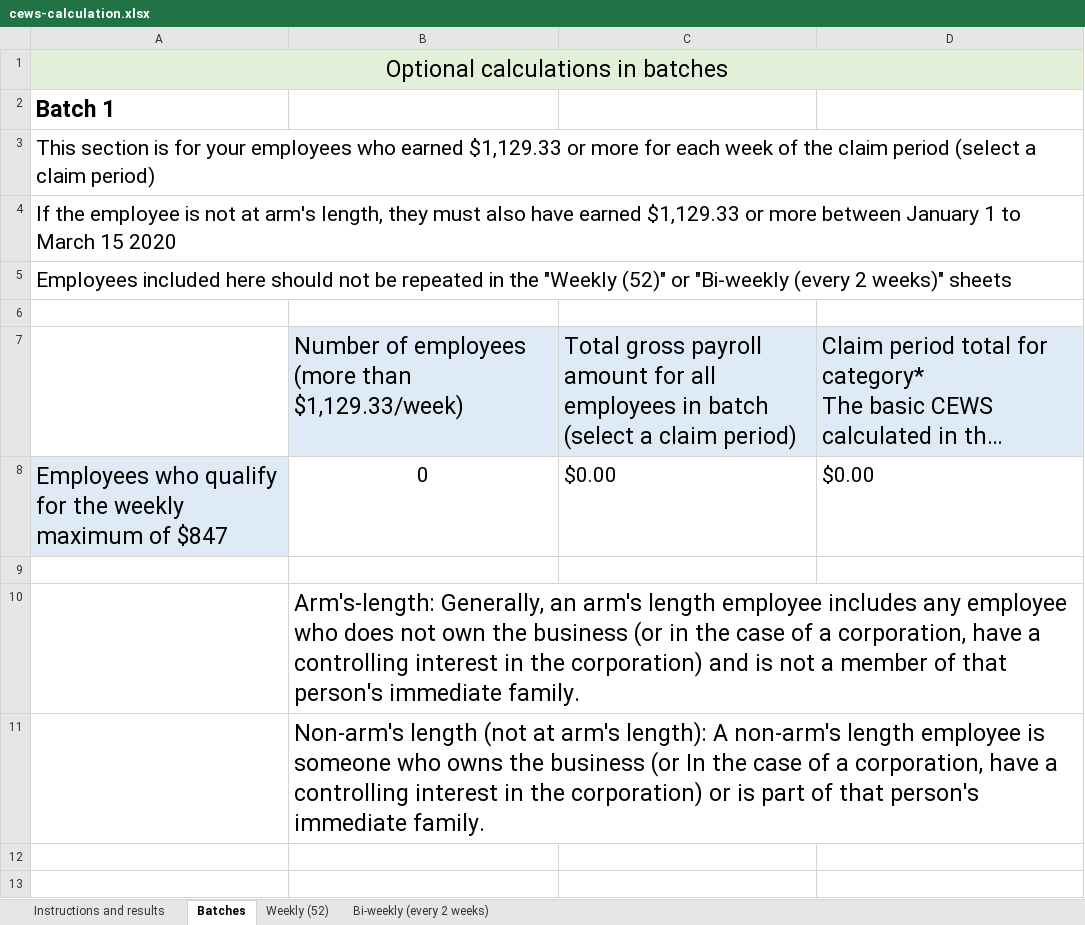
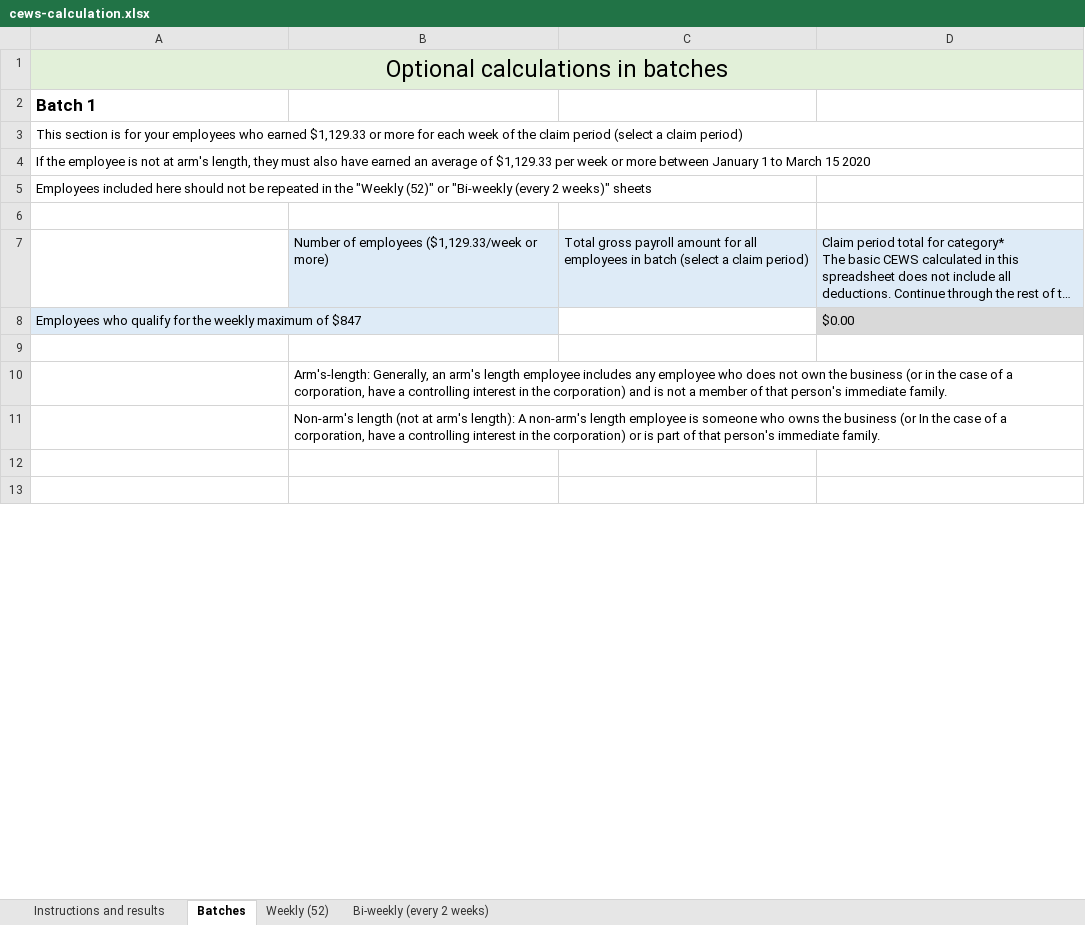
Before and after one commit to gc-proto/wayfinding-orientation, an Excel workbook: proto/wage-subsidy/cews-calculation.xlsx, sheet Batches, drawn as a sheet; only a part is shown; long unchanged cells end in …; values as stored, in another font and other column widths than the file's, no borders; the diff covers the shown part only; the diff names each change by its address in the sheet, - before the commit and + after, or states it on an @@ line.

```diff
--- a/proto/wage-subsidy/cews-calculation.xlsx (sheet Batches)
+++ b/proto/wage-subsidy/cews-calculation.xlsx (sheet Batches)
@@ A2:A5 text size: smaller @@
-A4: …have earned $1,129.33 or more…
+A4: …have earned an average of $1,129.33 per week or more…
-B7: Number of employees (more than $1,129.33/week)
+B7: Number of employees ($1,129.33/week or more)
@@ B7:D7 text size: smaller @@
@@ A8 text size: smaller @@
-B8: 0
+B8: (empty)
-C8: $0.00
+C8: (empty)
@@ D8 text size: smaller, fill: none → #D9D9D9 @@
@@ B10:B11 text size: smaller @@
```
Also changed, not shown: 1 added row, 2 removed rows, 1 edited cell and cell formats elsewhere in this sheet, sheet Instructions and results, sheet Bi-weekly (every 2 weeks), sheet Weekly (52), formulas that keep their value, proto/wage-subsidy/calculation-ssuc.xlsx.
